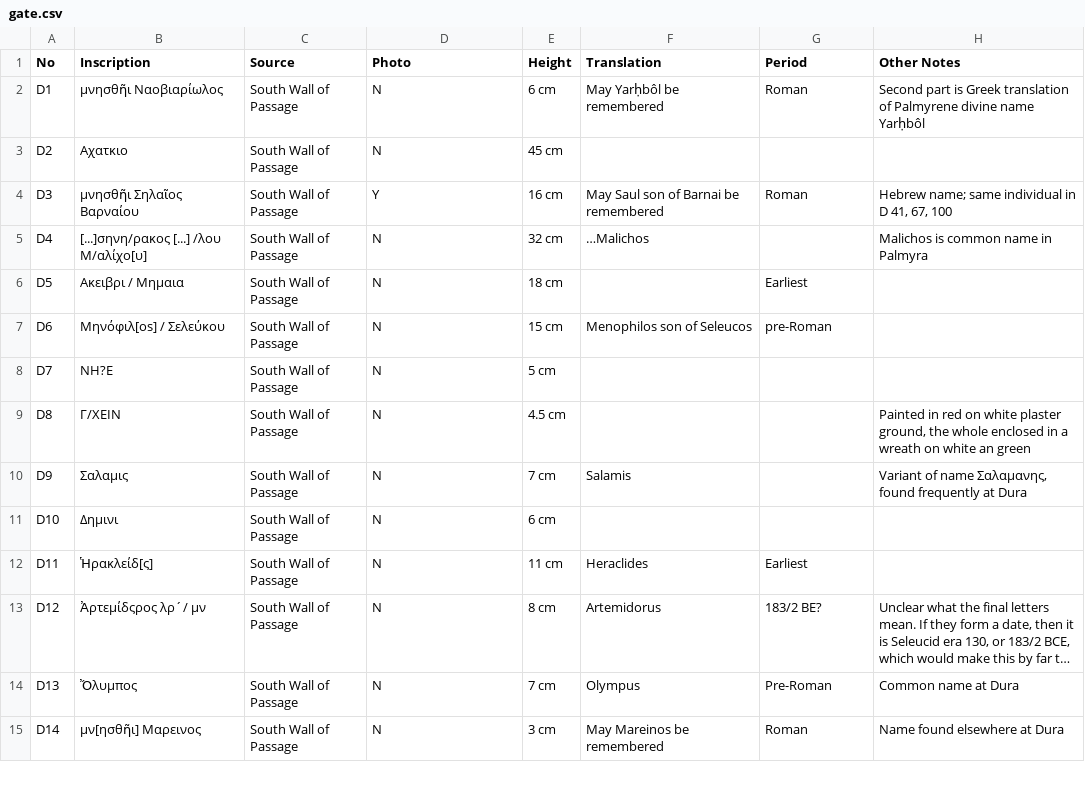
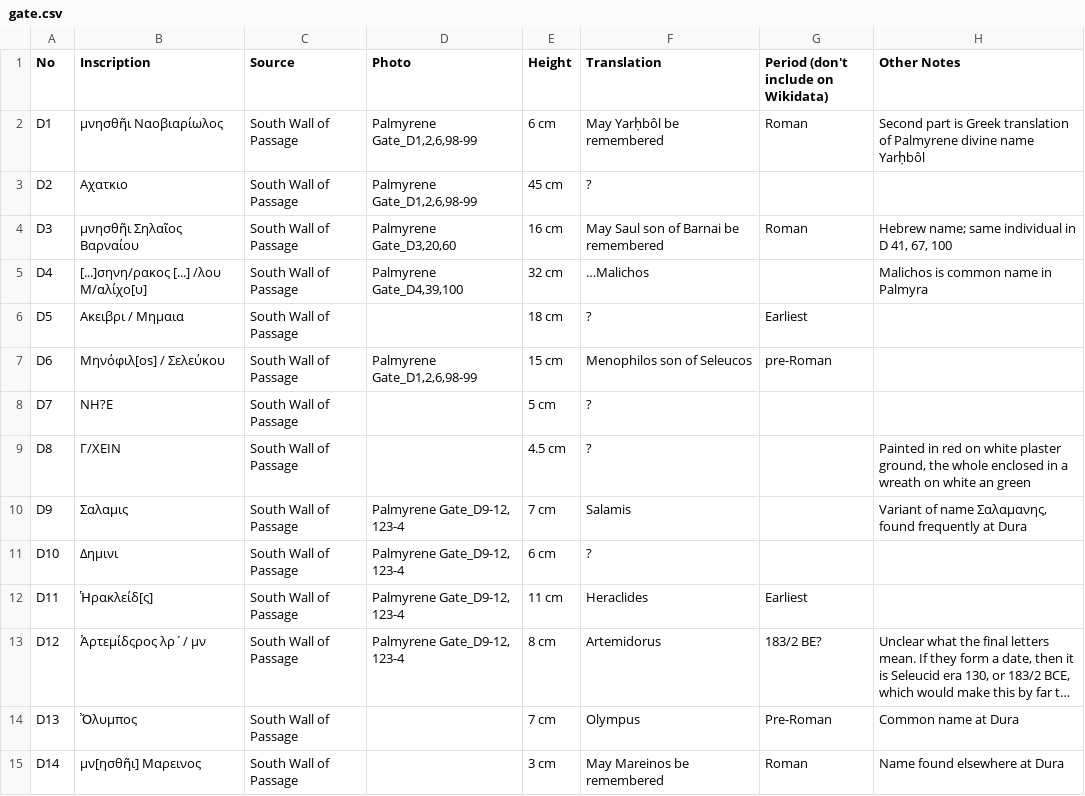
Before and after one commit to leeannachen/Contextualizing-Dura-Europa, a CSV file: gate.csv, drawn as a sheet; only a part is shown; long unchanged cells end in …; the diff covers the shown part only; the diff names each change by its address in the sheet, - before the commit and + after, or states it on an @@ line.

```diff
--- a/gate.csv
+++ b/gate.csv
-G1: Period
+G1: Period (don't include on Wikidata)
-D2:D3 (Photo): N
+D2:D3 (Photo): Palmyrene Gate_D1,2,6,98-99
-F3 (Translation): (empty)
+F3 (Translation): ?
-D4 (Photo): Y
+D4 (Photo): Palmyrene Gate_D3,20,60
-D5 (Photo): N
+D5 (Photo): Palmyrene Gate_D4,39,100
-D6 (Photo): N
+D6 (Photo): (empty)
-F6 (Translation): (empty)
+F6 (Translation): ?
-D7 (Photo): N
+D7 (Photo): Palmyrene Gate_D1,2,6,98-99
-D8:D9 (Photo): N
+D8:D9 (Photo): (empty)
-F8:F9 (Translation): (empty)
+F8:F9 (Translation): ?
-D10:D13 (Photo): N
+D10:D13 (Photo): Palmyrene Gate_D9-12, 123-4
-F11 (Translation): (empty)
+F11 (Translation): ?
-D14:D15 (Photo): N
+D14:D15 (Photo): (empty)
```
Also changed, not shown: 135 edited cells elsewhere in this file, temple.csv, 5 other files.
